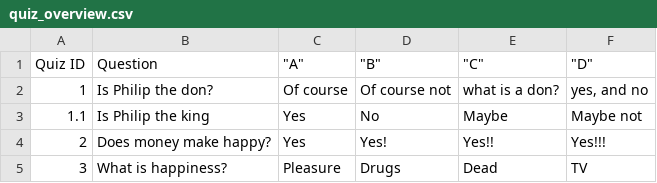
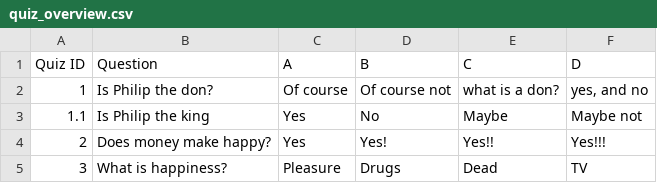
Before and after one commit to chrvt/VEGA_gh, a CSV file: projects/CC_user_interactions/quiz_stacked_bar_chart/quiz_overview.csv, drawn as a sheet.

Commit message:
no ""

```diff
--- a/projects/CC_user_interactions/quiz_stacked_bar_chart/quiz_overview.csv
+++ b/projects/CC_user_interactions/quiz_stacked_bar_chart/quiz_overview.csv
@@ -1,2 +1,2 @@
-Quiz ID,Question,"""A""","""B""","""C""","""D"""
+Quiz ID,Question,A,B,C,D
 1,Is Philip the don?,Of course,Of course not,what is a don?,"yes, and no"
```
